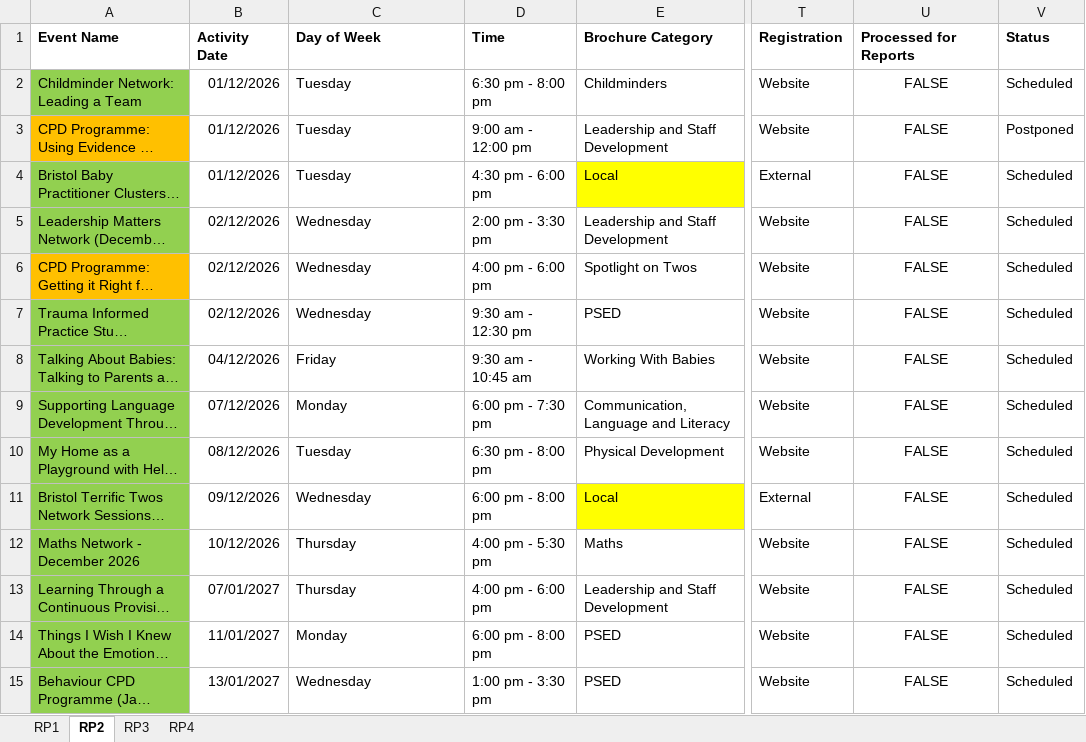
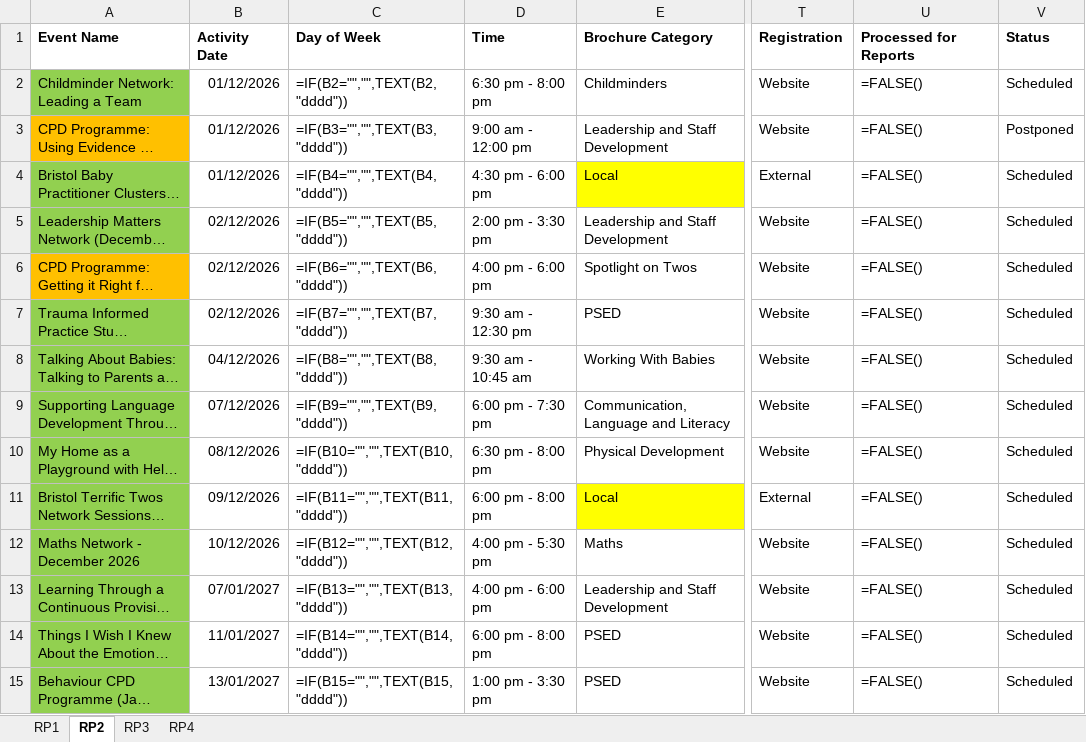
Before and after one commit to Alimaggs/SPH-Dashboard, an Excel workbook: Data/2026-2027 SPH Activity Master List.xlsx, sheet RP2, drawn as a sheet; only a part is shown, gaps mark what is left out; long unchanged cells end in …; values as stored, in another font and other column widths than the file's, no borders; formulas without a stored value are shown as written; table styles not drawn; the diff covers the shown part only; the diff names each change by its address in the sheet, - before the commit and + after, or states it on an @@ line.

```diff
--- a/Data/2026-2027 SPH Activity Master List.xlsx (sheet RP2)
+++ b/Data/2026-2027 SPH Activity Master List.xlsx (sheet RP2)
-C2 (Day of Week): Tuesday
+C2 (Day of Week): =IF(B2="","",TEXT(B2,"dddd"))
-U2:U15 (Processed for Reports): FALSE
+U2:U15 (Processed for Reports): =FALSE()
-U2:U15 alignment: center
+U2:U15 alignment: left
-C3 (Day of Week): Tuesday
+C3 (Day of Week): =IF(B3="","",TEXT(B3,"dddd"))
-C4 (Day of Week): Tuesday
+C4 (Day of Week): =IF(B4="","",TEXT(B4,"dddd"))
-C5 (Day of Week): Wednesday
+C5 (Day of Week): =IF(B5="","",TEXT(B5,"dddd"))
-C6 (Day of Week): Wednesday
+C6 (Day of Week): =IF(B6="","",TEXT(B6,"dddd"))
-C7 (Day of Week): Wednesday
+C7 (Day of Week): =IF(B7="","",TEXT(B7,"dddd"))
-C8 (Day of Week): Friday
+C8 (Day of Week): =IF(B8="","",TEXT(B8,"dddd"))
-C9 (Day of Week): Monday
+C9 (Day of Week): =IF(B9="","",TEXT(B9,"dddd"))
-C10 (Day of Week): Tuesday
+C10 (Day of Week): =IF(B10="","",TEXT(B10,"dddd"))
-C11 (Day of Week): Wednesday
+C11 (Day of Week): =IF(B11="","",TEXT(B11,"dddd"))
-C12 (Day of Week): Thursday
+C12 (Day of Week): =IF(B12="","",TEXT(B12,"dddd"))
-C13 (Day of Week): Thursday
+C13 (Day of Week): =IF(B13="","",TEXT(B13,"dddd"))
-C14 (Day of Week): Monday
+C14 (Day of Week): =IF(B14="","",TEXT(B14,"dddd"))
-C15 (Day of Week): Wednesday
+C15 (Day of Week): =IF(B15="","",TEXT(B15,"dddd"))
```
Also changed, not shown: 50 edited cells and cell formats elsewhere in this sheet, sheet RP3, sheet RP1, sheet RP4, 3 other files.
